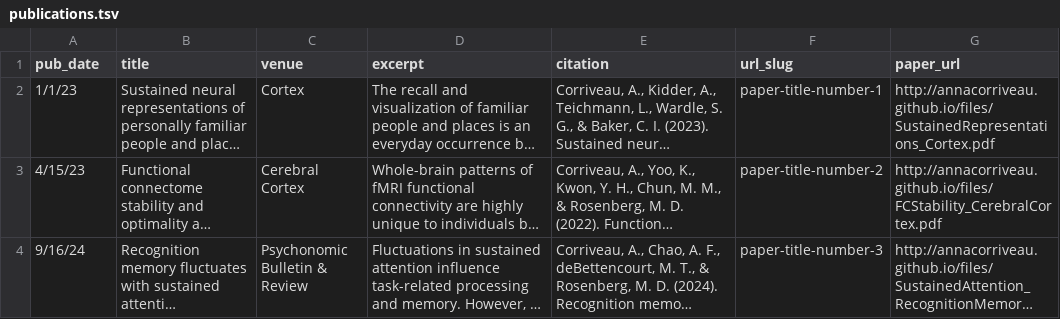
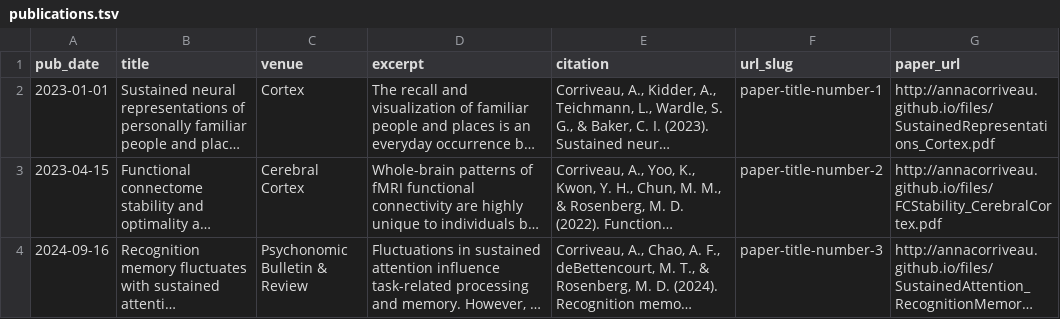
Before and after one commit to AnnaCorriveau/annacorriveau.github.io, a TSV file: markdown_generator/publications.tsv, drawn as a sheet; long unchanged cells end in …; the diff names each change by its address in the sheet, - before the commit and + after, or states it on an @@ line.

Commit message:
change date formate

```diff
--- a/markdown_generator/publications.tsv
+++ b/markdown_generator/publications.tsv
-A2 (pub_date): 1/1/23
+A2 (pub_date): 2023-01-01
-A3 (pub_date): 4/15/23
+A3 (pub_date): 2023-04-15
-A4 (pub_date): 9/16/24
+A4 (pub_date): 2024-09-16
```
Also changed, not shown: 3 other files.
